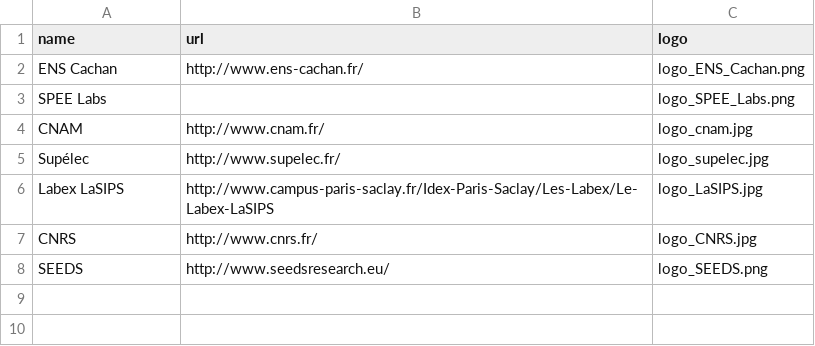
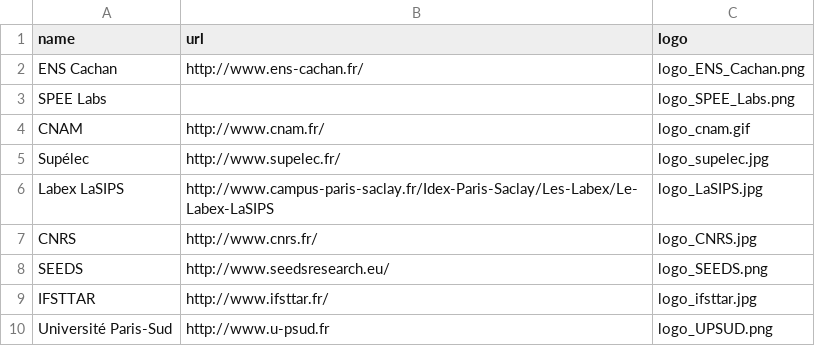
Before and after one commit to pierre-haessig/proceedings-generator, a CSV file: SGE2014_data/sponsors/sponsors.csv, drawn as a sheet.

Commit message:
sponsor update

```diff
--- a/SGE2014_data/sponsors/sponsors.csv
+++ b/SGE2014_data/sponsors/sponsors.csv
@@ -3,3 +3,3 @@ ENS Cachan,http://www.ens-cachan.fr/,logo_ENS_Cachan.png
 SPEE Labs,,logo_SPEE_Labs.png
-CNAM,http://www.cnam.fr/,logo_cnam.jpg
+CNAM,http://www.cnam.fr/,logo_cnam.gif
 Supélec,http://www.supelec.fr/,logo_supelec.jpg
@@ -8 +8,3 @@ CNRS,http://www.cnrs.fr/,logo_CNRS.jpg
 SEEDS,http://www.seedsresearch.eu/,logo_SEEDS.png
+IFSTTAR,http://www.ifsttar.fr/,logo_ifsttar.jpg
+Université Paris-Sud,http://www.u-psud.fr,logo_UPSUD.png
```
Also changed, not shown: 5 other files.
